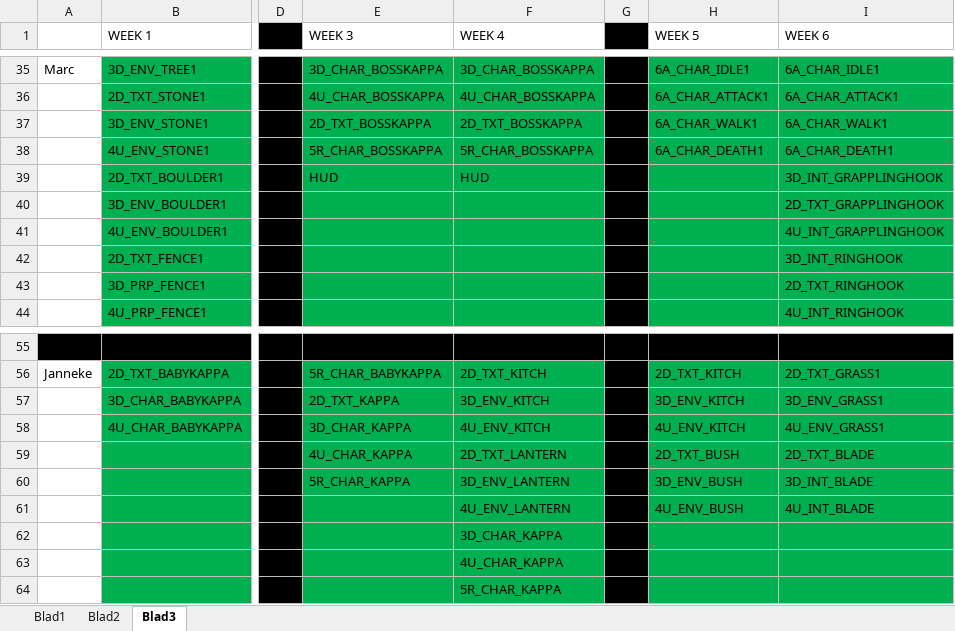
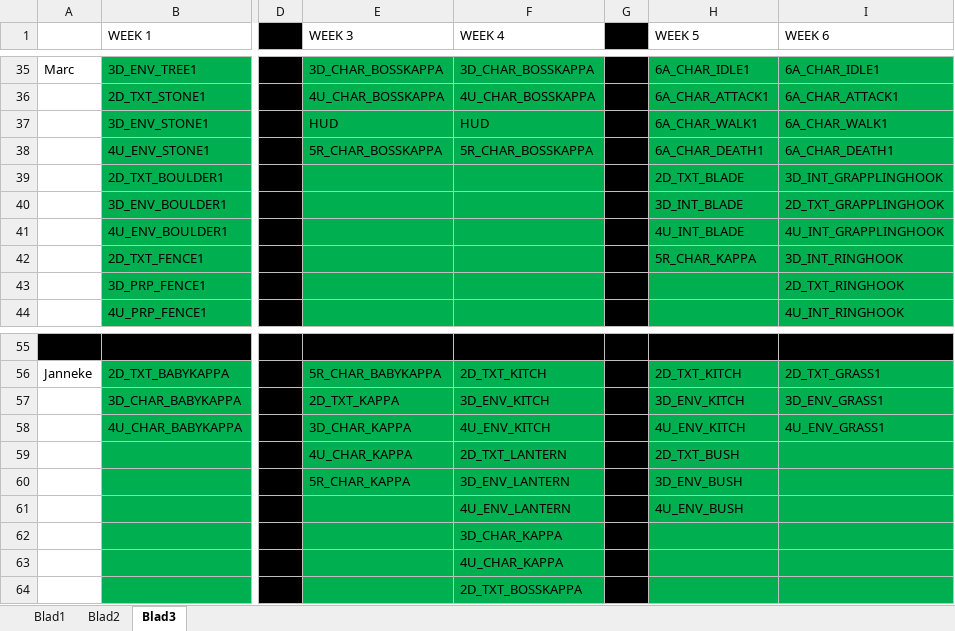
Before and after one commit to happy30/KappaSquad, an Excel workbook: Concept/Documentation/Groep Alieke - Hanzaki Assetlist & Planning.xlsx, sheet Blad3, drawn as a sheet; only a part is shown, gaps mark what is left out; values as stored, in another font and other column widths than the file's, no borders; the diff names each change by its address in the sheet, - before the commit and + after, or states it on an @@ line.

```diff
--- a/Concept/Documentation/Groep Alieke - Hanzaki Assetlist & Planning.xlsx (sheet Blad3)
+++ b/Concept/Documentation/Groep Alieke - Hanzaki Assetlist & Planning.xlsx (sheet Blad3)
-E37 (WEEK 3): 2D_TXT_BOSSKAPPA
+E37 (WEEK 3): HUD
-F37 (WEEK 4): 2D_TXT_BOSSKAPPA
+F37 (WEEK 4): HUD
-E39 (WEEK 3): HUD
+E39 (WEEK 3): (empty)
-F39 (WEEK 4): HUD
+F39 (WEEK 4): (empty)
-H39 (WEEK 5): (empty)
+H39 (WEEK 5): 2D_TXT_BLADE
-H40 (WEEK 5): (empty)
+H40 (WEEK 5): 3D_INT_BLADE
-H41 (WEEK 5): (empty)
+H41 (WEEK 5): 4U_INT_BLADE
-H42 (WEEK 5): (empty)
+H42 (WEEK 5): 5R_CHAR_KAPPA
-I59 (WEEK 6): 2D_TXT_BLADE
+I59 (WEEK 6): (empty)
-I60 (WEEK 6): 3D_INT_BLADE
+I60 (WEEK 6): (empty)
-I61 (WEEK 6): 4U_INT_BLADE
+I61 (WEEK 6): (empty)
-F64 (WEEK 4): 5R_CHAR_KAPPA
+F64 (WEEK 4): 2D_TXT_BOSSKAPPA
```
Also changed, not shown: 5 other files.
